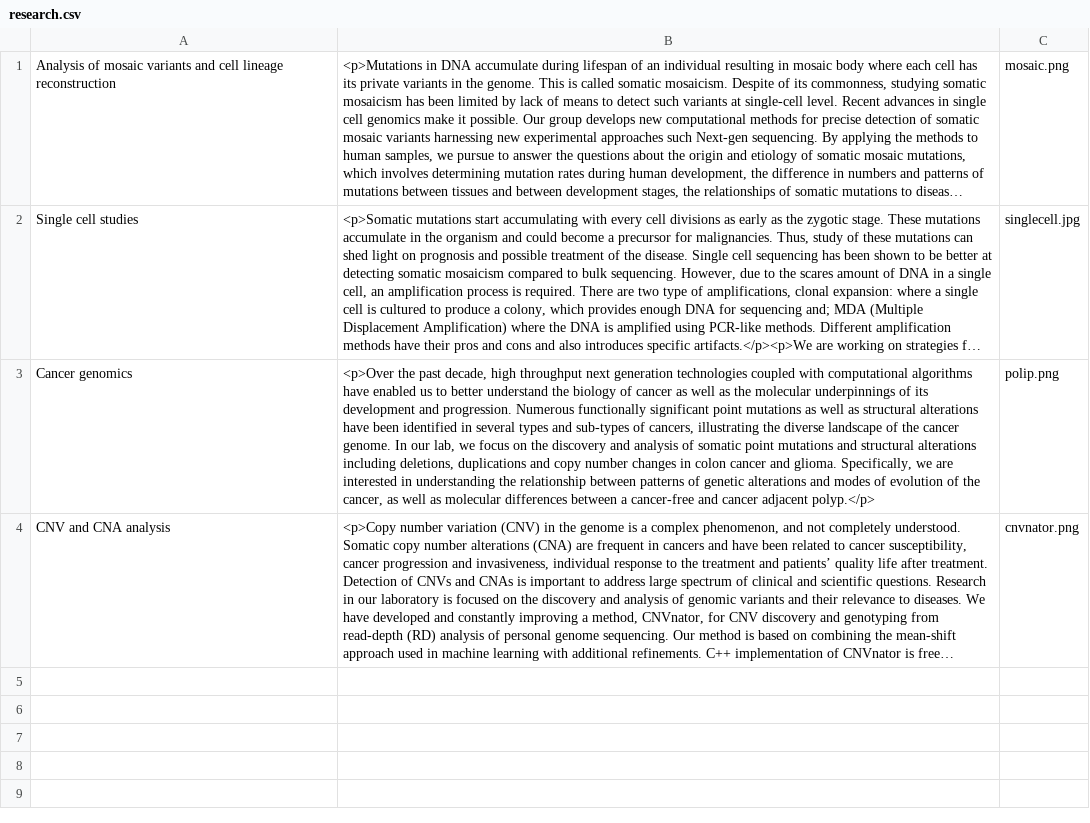
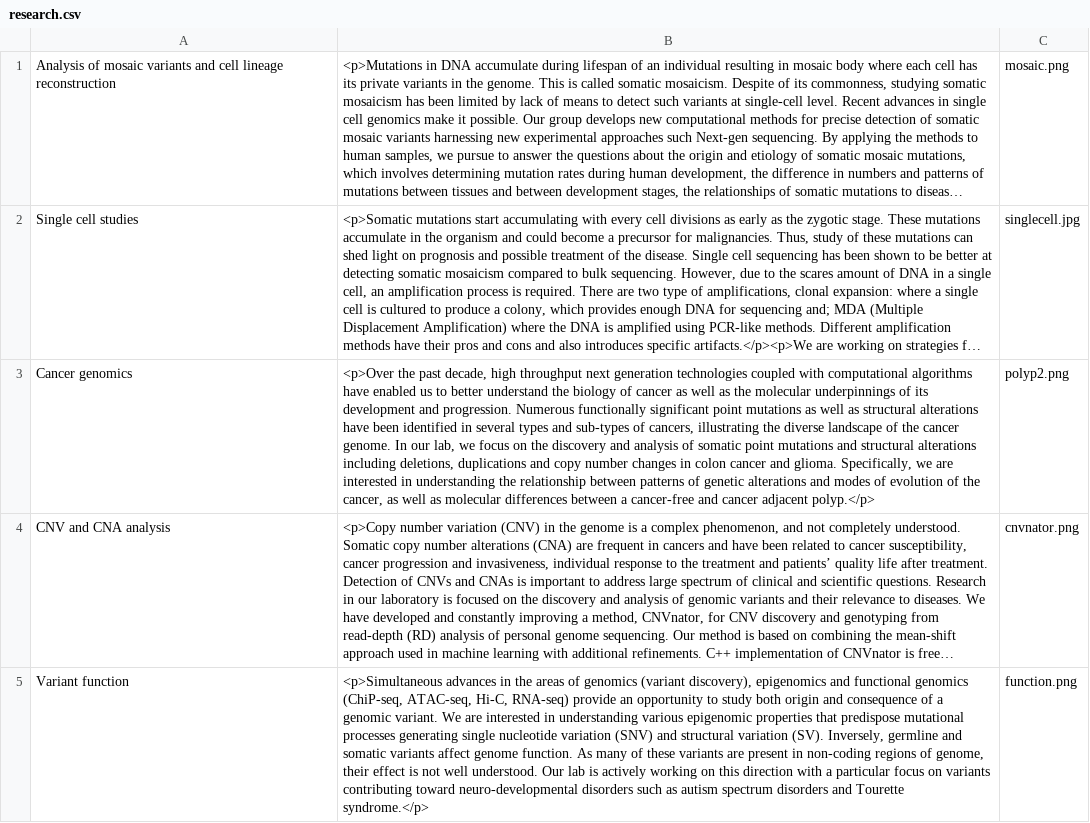
Before and after one commit to abyzovlab/Web-page, a CSV file: research.csv, drawn as a sheet; long unchanged cells end in …; the diff names each change by its address in the sheet, - before the commit and + after, or states it on an @@ line.

```diff
--- a/research.csv
+++ b/research.csv
-C3: polip.png
+C3: polyp2.png
+row 5: Variant function | <p>Simultaneous advances in the areas of genomics (variant discovery), epigenomics and functional genomics (ChiP-seq, ATAC-seq, Hi-C, RNA-seq) provide an opportunity to study both origin and consequence of a genomic variant. We are interested in understanding various epigenomic properties that predispose mutational processes generating single nucleotide variation (SNV) and structural variation (SV). Inversely, germline and somatic variants affect genome function. As many of these variants are present in non-coding regions of genome, their effect is not well understood. Our lab is actively working on this direction with a particular focus on variants contributing toward neuro-developmental disorders such as autism spectrum disorders and Tourette syndrome.</p> | function.png
```
Also changed, not shown: 1 other file.
